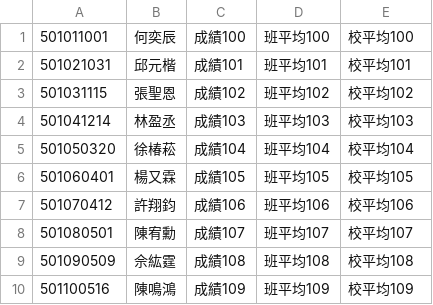
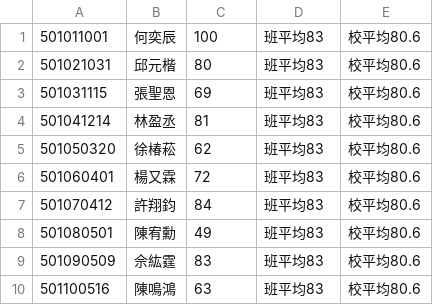
Before and after one commit to 94227zsps/api112, a CSV file: 500.csv, drawn as a sheet; only a part is shown; the diff covers the shown part only.

Commit message:
Add files via upload

```diff
--- a/500.csv
+++ b/500.csv
@@ -1,10 +1,10 @@
-501011001,何奕辰,成績100,班平均100,校平均100
-501021031,邱元楷,成績101,班平均101,校平均101
-501031115,張聖恩,成績102,班平均102,校平均102
-501041214,林盈丞,成績103,班平均103,校平均103
-501050320,徐椿菘,成績104,班平均104,校平均104
-501060401,楊又霖,成績105,班平均105,校平均105
-501070412,許翔鈞,成績106,班平均106,校平均106
-501080501,陳宥勳,成績107,班平均107,校平均107
-501090509,佘紘霆,成績108,班平均108,校平均108
-501100516,陳鳴鴻,成績109,班平均109,校平均109
+501011001,何奕辰,100,班平均83,校平均80.6
+501021031,邱元楷,80,班平均83,校平均80.6
+501031115,張聖恩,69,班平均83,校平均80.6
+501041214,林盈丞,81,班平均83,校平均80.6
+501050320,徐椿菘,62,班平均83,校平均80.6
+501060401,楊又霖,72,班平均83,校平均80.6
+501070412,許翔鈞,84,班平均83,校平均80.6
+501080501,陳宥勳,49,班平均83,校平均80.6
+501090509,佘紘霆,83,班平均83,校平均80.6
+501100516,陳鳴鴻,63,班平均83,校平均80.6
```
Also changed, not shown: 162 edited cells elsewhere in this file.
